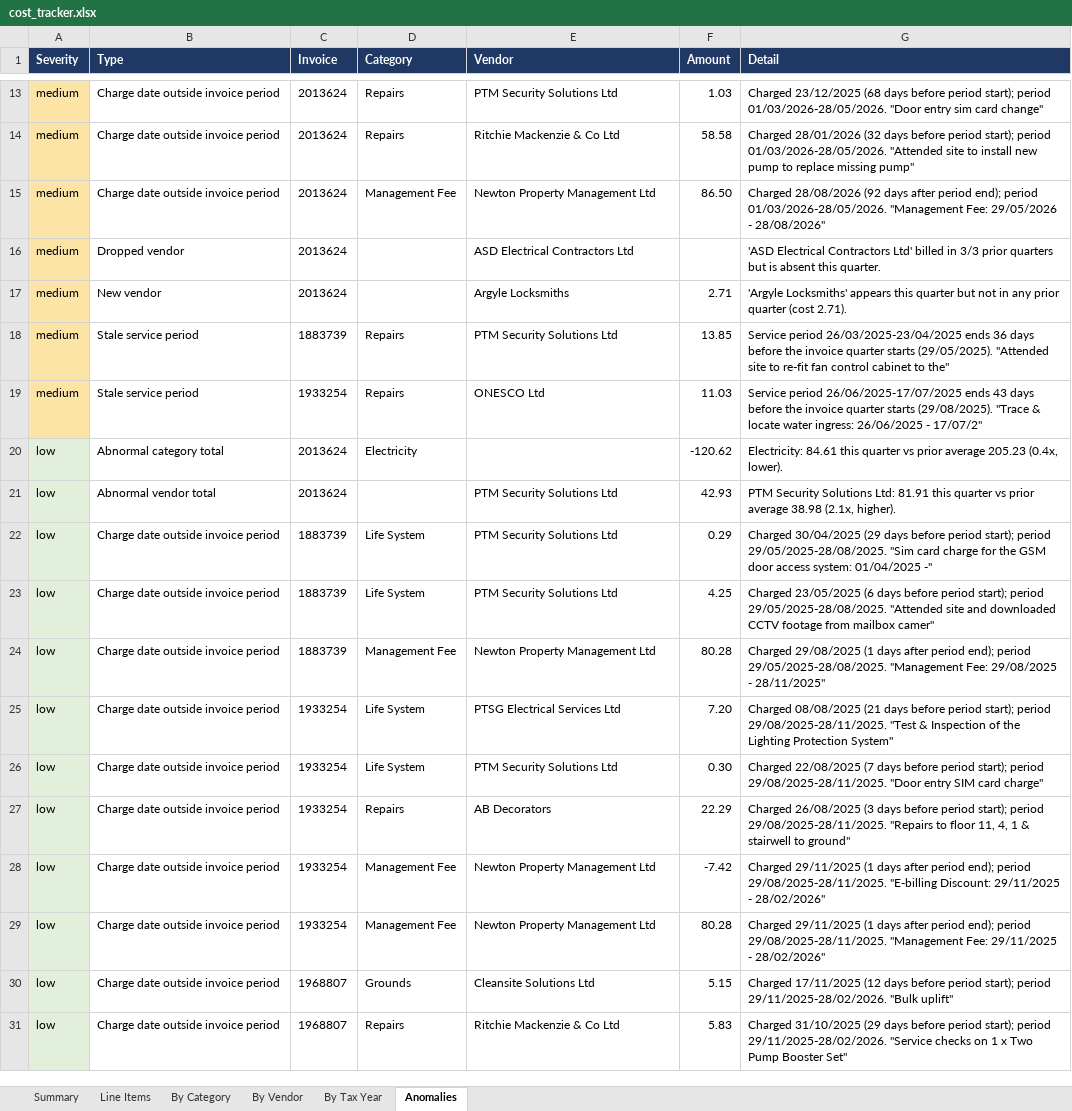
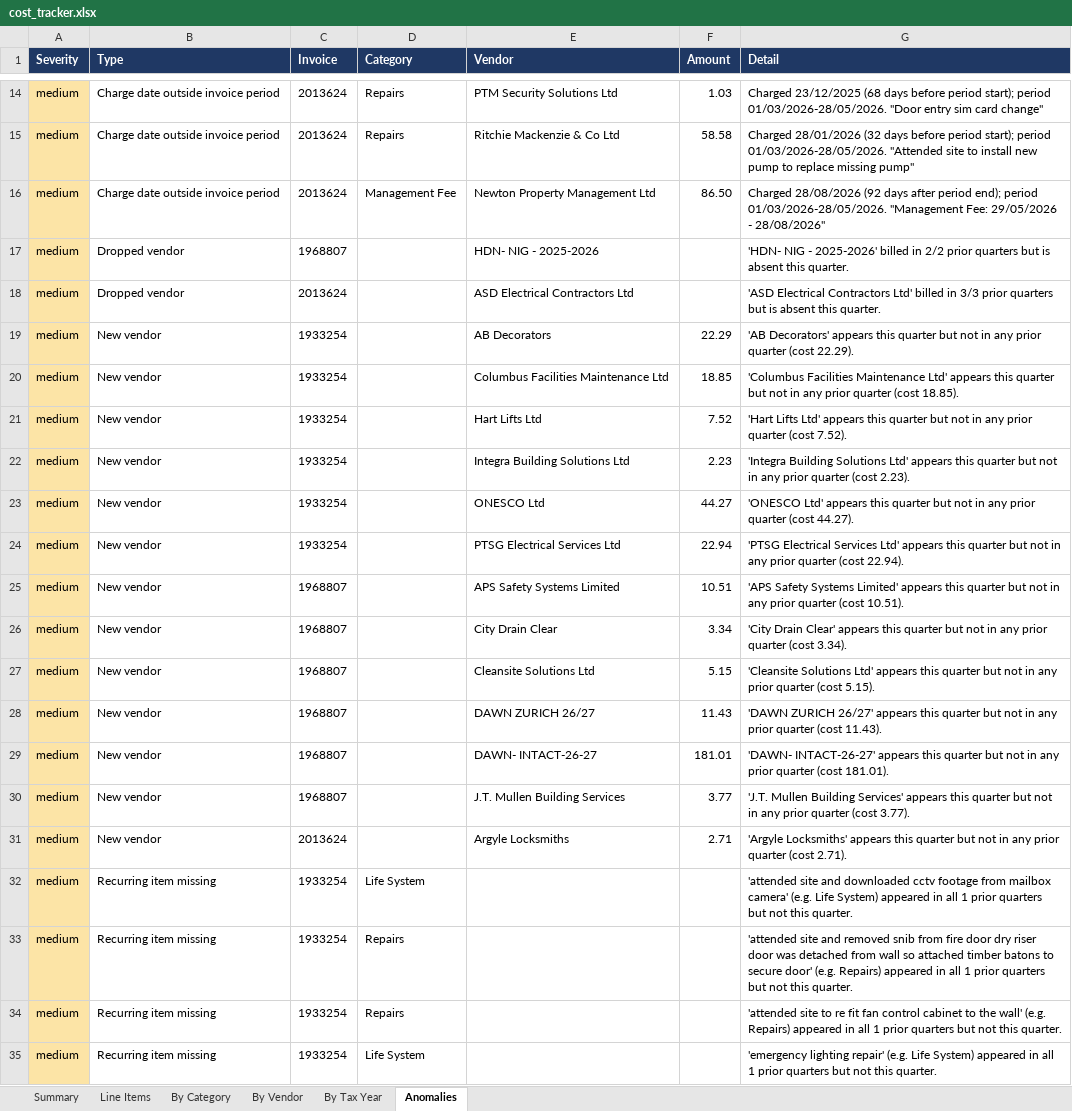
Before and after one commit to ly2xxx/dot-claude-playground, an Excel workbook: .claude/skills/invoice-tracker/output/cost_tracker.xlsx, sheet Anomalies, drawn as a sheet; only a part is shown, gaps mark what is left out; the shorter side is filled out with more unchanged rows; values as stored, in another font and other column widths than the file's, no borders; the diff covers the shown part only; the diff names each change by its address in the sheet, - before the commit and + after, or states it on an @@ line.

Commit message:
Refined quarterly invoice SKILL

```diff
--- a/.claude/skills/invoice-tracker/output/cost_tracker.xlsx (sheet Anomalies)
+++ b/.claude/skills/invoice-tracker/output/cost_tracker.xlsx (sheet Anomalies)
+row 17: medium | Dropped vendor | 1968807 |  | HDN- NIG - 2025-2026 |  | 'HDN- NIG - 2025-2026' billed in 2/2 prior quarters but is absent this quarter.
+row 19: medium | New vendor | 1933254 |  | AB Decorators | 22.29 | 'AB Decorators' appears this quarter but not in any prior quarter (cost 22.29).
+row 20: medium | New vendor | 1933254 |  | Columbus Facilities Maintenance Ltd | 18.85 | 'Columbus Facilities Maintenance Ltd' appears this quarter but not in any prior quarter (cost 18.85).
+row 21: medium | New vendor | 1933254 |  | Hart Lifts Ltd | 7.52 | 'Hart Lifts Ltd' appears this quarter but not in any prior quarter (cost 7.52).
+row 22: medium | New vendor | 1933254 |  | Integra Building Solutions Ltd | 2.23 | 'Integra Building Solutions Ltd' appears this quarter but not in any prior quarter (cost 2.23).
+row 23: medium | New vendor | 1933254 |  | ONESCO Ltd | 44.27 | 'ONESCO Ltd' appears this quarter but not in any prior quarter (cost 44.27).
+row 24: medium | New vendor | 1933254 |  | PTSG Electrical Services Ltd | 22.94 | 'PTSG Electrical Services Ltd' appears this quarter but not in any prior quarter (cost 22.94).
+row 25: medium | New vendor | 1968807 |  | APS Safety Systems Limited | 10.51 | 'APS Safety Systems Limited' appears this quarter but not in any prior quarter (cost 10.51).
+row 26: medium | New vendor | 1968807 |  | City Drain Clear | 3.34 | 'City Drain Clear' appears this quarter but not in any prior quarter (cost 3.34).
+row 27: medium | New vendor | 1968807 |  | Cleansite Solutions Ltd | 5.15 | 'Cleansite Solutions Ltd' appears this quarter but not in any prior quarter (cost 5.15).
+row 28: medium | New vendor | 1968807 |  | DAWN ZURICH 26/27 | 11.43 | 'DAWN ZURICH 26/27' appears this quarter but not in any prior quarter (cost 11.43).
+row 29: medium | New vendor | 1968807 |  | DAWN- INTACT-26-27 | 181.01 | 'DAWN- INTACT-26-27' appears this quarter but not in any prior quarter (cost 181.01).
+row 30: medium | New vendor | 1968807 |  | J.T. Mullen Building Services | 3.77 | 'J.T. Mullen Building Services' appears this quarter but not in any prior quarter (cost 3.77).
+row 32: medium | Recurring item missing | 1933254 | Life System |  |  | 'attended site and downloaded cctv footage from mailbox camera' (e.g. Life System) appeared in all 1 prior quarters but not this quarter.
+row 33: medium | Recurring item missing | 1933254 | Repairs |  |  | 'attended site and removed snib from fire door dry riser door was detached from wall so attached timber batons to secure door' (e.g. Repairs) appeared in all 1 prior quarters but not this quarter.
+row 34: medium | Recurring item missing | 1933254 | Repairs |  |  | 'attended site to re fit fan control cabinet to the wall' (e.g. Repairs) appeared in all 1 prior quarters but not this quarter.
+row 35: medium | Recurring item missing | 1933254 | Life System |  |  | 'emergency lighting repair' (e.g. Life System) appeared in all 1 prior quarters but not this quarter.
```
Also changed, not shown: 15 added rows elsewhere in this sheet, 7 other files.
